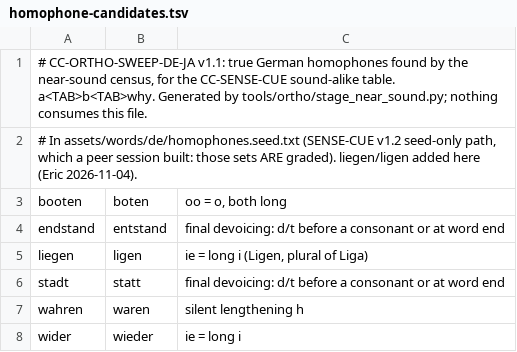
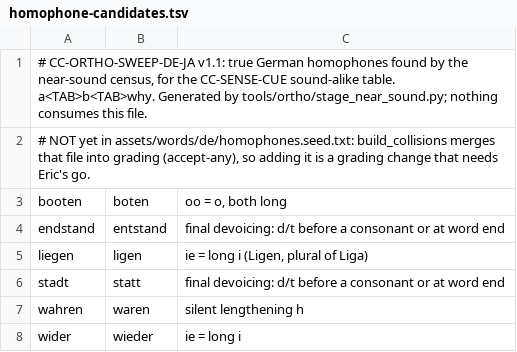
Before and after one commit to icyfxllm-eng/spell-wasm, a TSV file: data/de/homophone-candidates.tsv, drawn as a sheet.

```diff
--- a/data/de/homophone-candidates.tsv
+++ b/data/de/homophone-candidates.tsv
@@ -1,3 +1,3 @@
 # CC-ORTHO-SWEEP-DE-JA v1.1: true German homophones found by the near-sound census, for the CC-SENSE-CUE sound-alike table. a<TAB>b<TAB>why. Generated by tools/ortho/stage_near_sound.py; nothing consumes this file.
-# In assets/words/de/homophones.seed.txt (SENSE-CUE v1.2 seed-only path, which a peer session built: those sets ARE graded). liegen/ligen added here (Eric 2026-11-04).
+# NOT yet in assets/words/de/homophones.seed.txt: build_collisions merges that file into grading (accept-any), so adding it is a grading change that needs Eric's go.
 booten	boten	oo = o, both long
```
Also changed, not shown: assets/words-quarantine/manifest.csv, assets/words/purity/ja.tsv, 15 other files.
